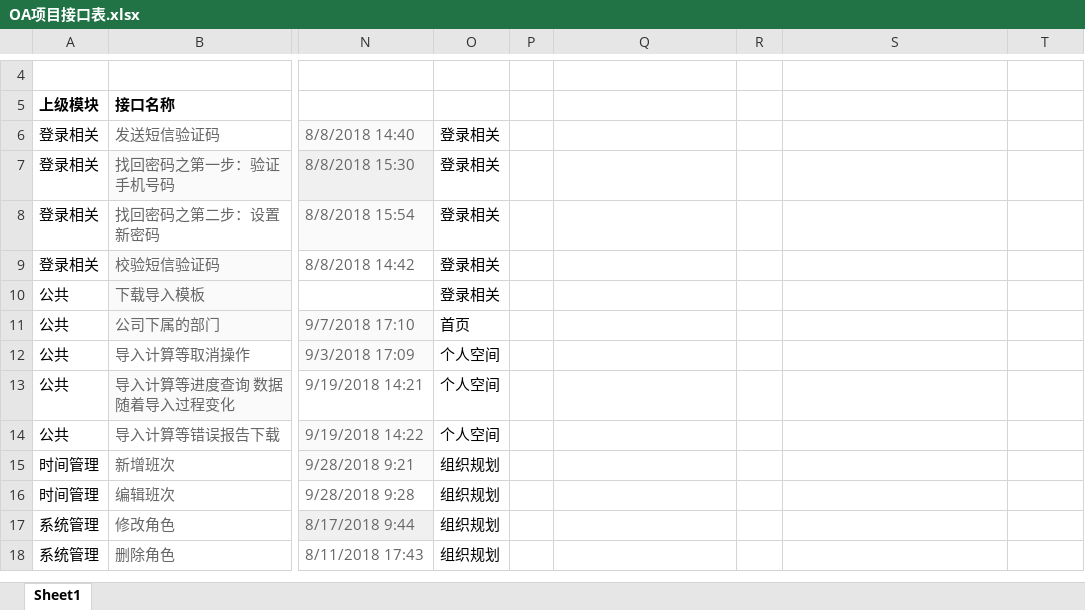
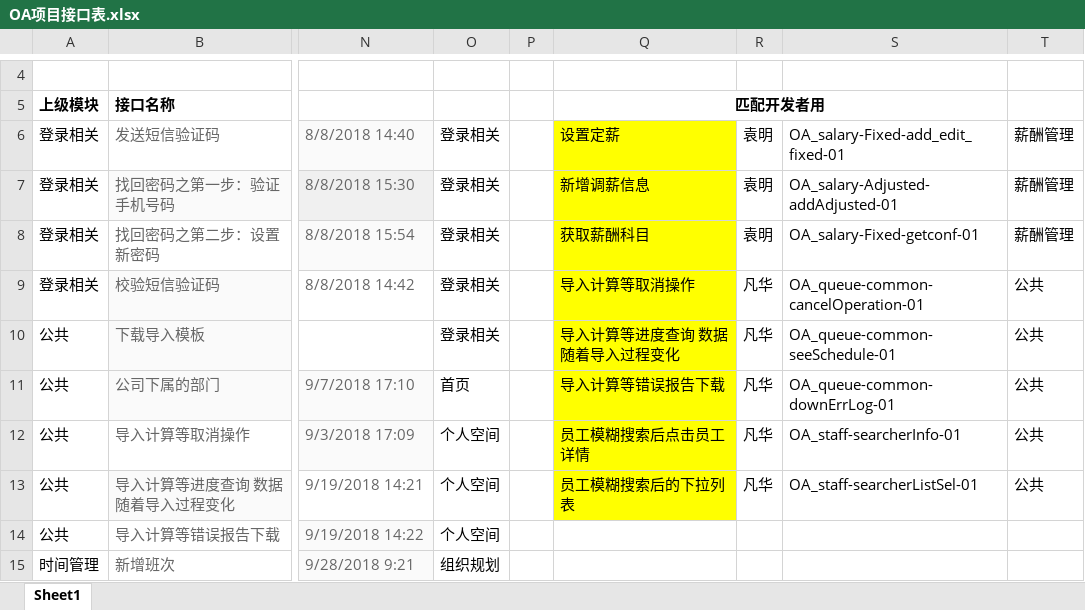
Before and after one commit to gaojk/p22naf, an Excel workbook: dataconfig/OA项目接口表.xlsx, sheet Sheet1, drawn as a sheet; only a part is shown, gaps mark what is left out; the shorter side is filled out with more unchanged rows; values as stored, in another font and other column widths than the file's, no borders; conditional formats not drawn; the diff names each change by its address in the sheet, - before the commit and + after, or states it on an @@ line.

```diff
--- a/dataconfig/OA项目接口表.xlsx (sheet Sheet1)
+++ b/dataconfig/OA项目接口表.xlsx (sheet Sheet1)
-Q5: (empty)
+Q5: 匹配开发者用
+Q5:S5 merged
-Q6 (匹配开发者用): (empty)
+Q6 (匹配开发者用): 设置定薪
-Q6:Q13 fill: none
+Q6:Q13 fill: #FFFF00
-R6:R8: (empty)
+R6:R8: 袁明
-S6: (empty)
+S6: OA_salary-Fixed-add_edit_fixed-01
-T6:T8: (empty)
+T6:T8: 薪酬管理
-Q7 (匹配开发者用): (empty)
+Q7 (匹配开发者用): 新增调薪信息
-S7: (empty)
+S7: OA_salary-Adjusted-addAdjusted-01
-Q8 (匹配开发者用): (empty)
+Q8 (匹配开发者用): 获取薪酬科目
-S8: (empty)
+S8: OA_salary-Fixed-getconf-01
-Q9 (匹配开发者用): (empty)
+Q9 (匹配开发者用): 导入计算等取消操作
-R9:R13: (empty)
+R9:R13: 凡华
-S9: (empty)
+S9: OA_queue-common-cancelOperation-01
-T9:T13: (empty)
+T9:T13: 公共
-Q10 (匹配开发者用): (empty)
+Q10 (匹配开发者用): 导入计算等进度查询 数据随着导入过程变化
-S10: (empty)
+S10: OA_queue-common-seeSchedule-01
-Q11 (匹配开发者用): (empty)
+Q11 (匹配开发者用): 导入计算等错误报告下载
-S11: (empty)
+S11: OA_queue-common-downErrLog-01
-Q12 (匹配开发者用): (empty)
+Q12 (匹配开发者用): 员工模糊搜索后点击员工详情
-S12: (empty)
+S12: OA_staff-searcherInfo-01
-Q13 (匹配开发者用): (empty)
+Q13 (匹配开发者用): 员工模糊搜索后的下拉列表
-S13: (empty)
+S13: OA_staff-searcherListSel-01
```
Also changed, not shown: 40 other files.
